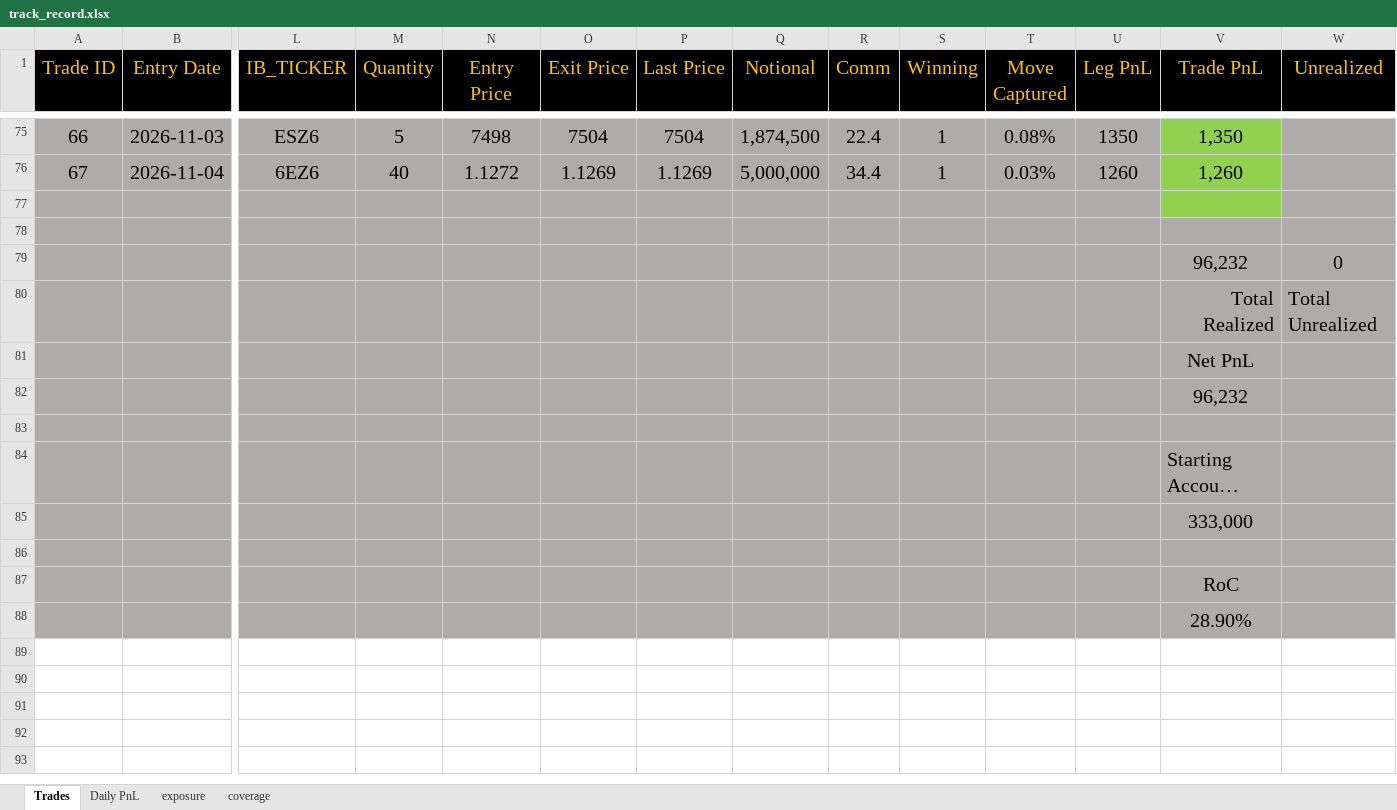
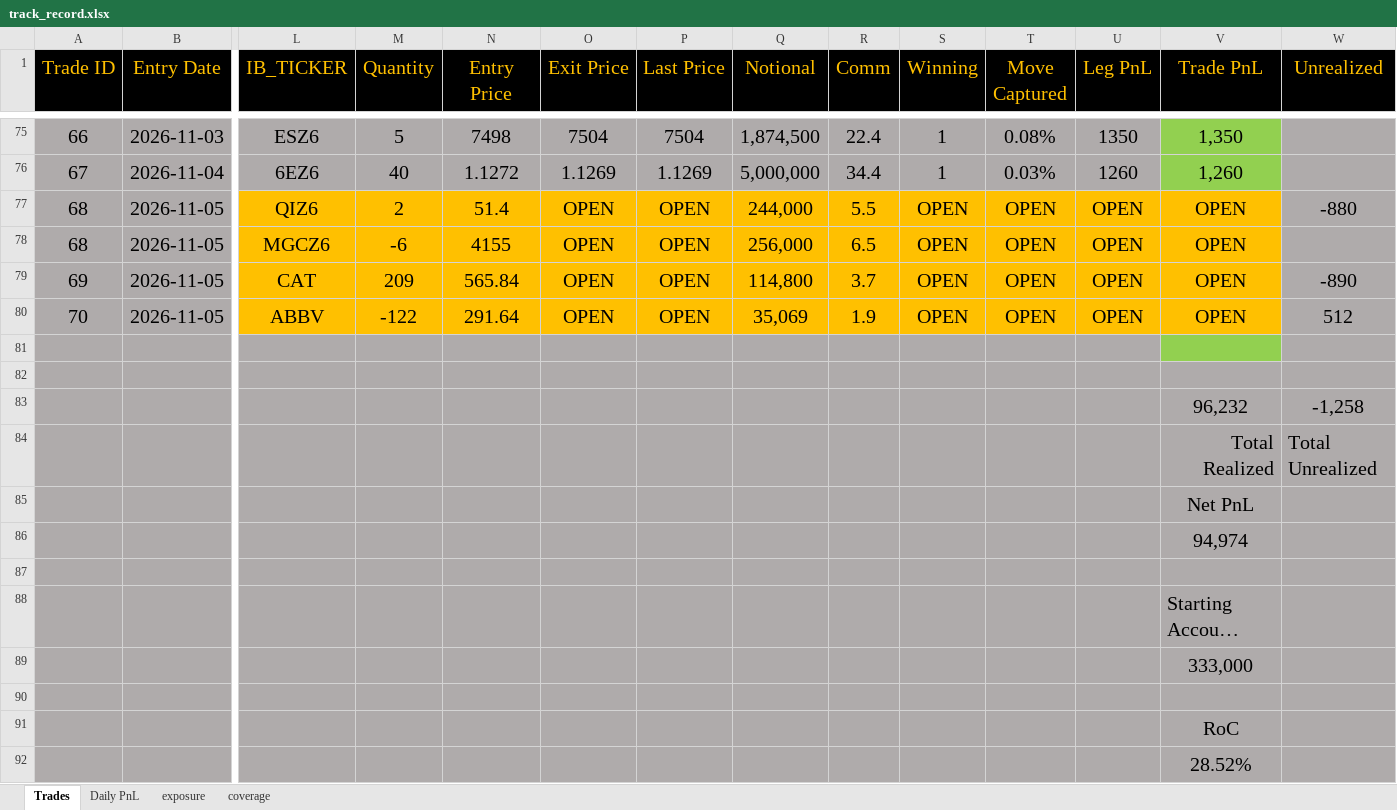
Before and after one commit to bkayabkaya/bookmonitor, an Excel workbook: track_record.xlsx, sheet Trades, drawn as a sheet; only a part is shown, gaps mark what is left out; long unchanged cells end in …; values as stored, in another font and other column widths than the file's, no borders; addresses are those after the commit; rows hold the shown columns only; the diff names each change by its address in the sheet, - before the commit and + after, or states it on an @@ line.

```diff
--- a/track_record.xlsx (sheet Trades)
+++ b/track_record.xlsx (sheet Trades)
+row 77: 68 | 2026-11-05 | QIZ6 | 2 | 51.4 | OPEN | OPEN | 244,000 | 5.5 | OPEN | OPEN | OPEN | OPEN | -880
+row 78: 68 | 2026-11-05 | MGCZ6 | -6 | 4155 | OPEN | OPEN | 256,000 | 6.5 | OPEN | OPEN | OPEN | OPEN
+row 79: 69 | 2026-11-05 | CAT | 209 | 565.84 | OPEN | OPEN | 114,800 | 3.7 | OPEN | OPEN | OPEN | OPEN | -890
+row 80: 70 | 2026-11-05 | ABBV | -122 | 291.64 | OPEN | OPEN | 35,069 | 1.9 | OPEN | OPEN | OPEN | OPEN | 512
-W83 (Unrealized): 0
+W83 (Unrealized): -1,258
-V86 (Trade PnL): 96,232
+V86 (Trade PnL): 94,974
-V92 (Trade PnL): 28.90%
+V92 (Trade PnL): 28.52%
```
Also changed, not shown: sheet exposure, sheet Daily PnL, formulas that keep their value, 1 other file.
